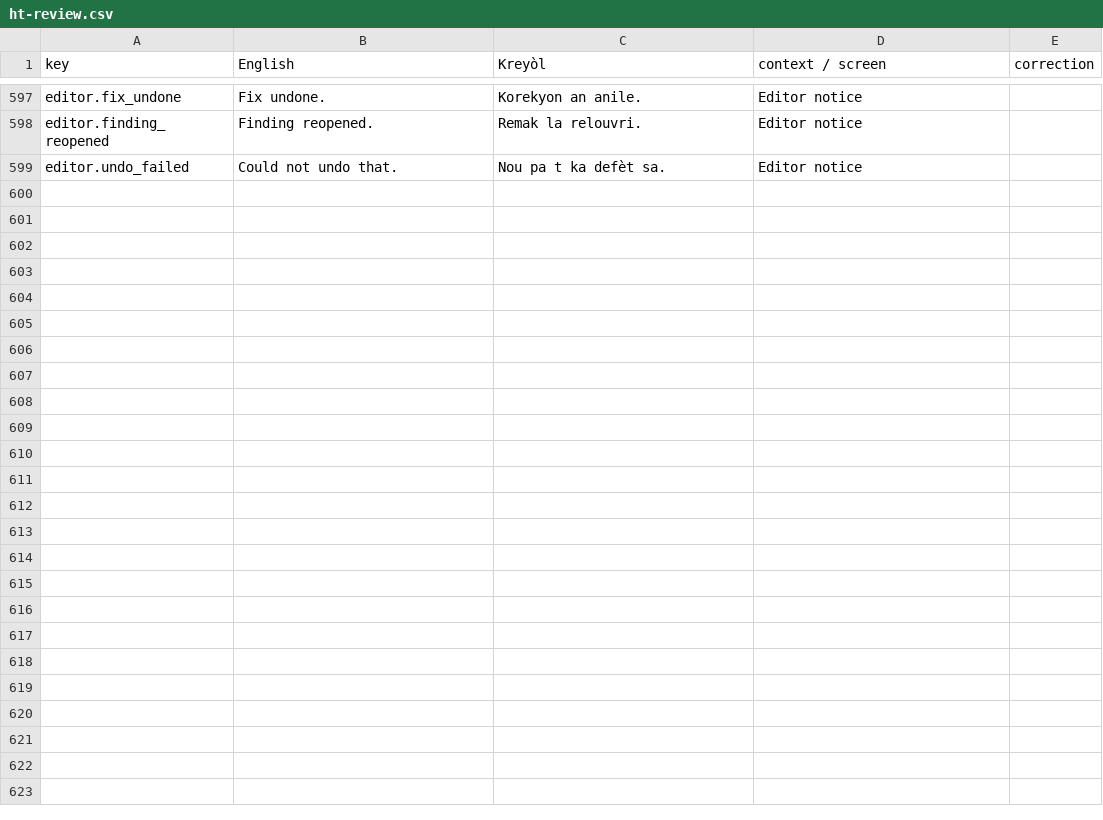
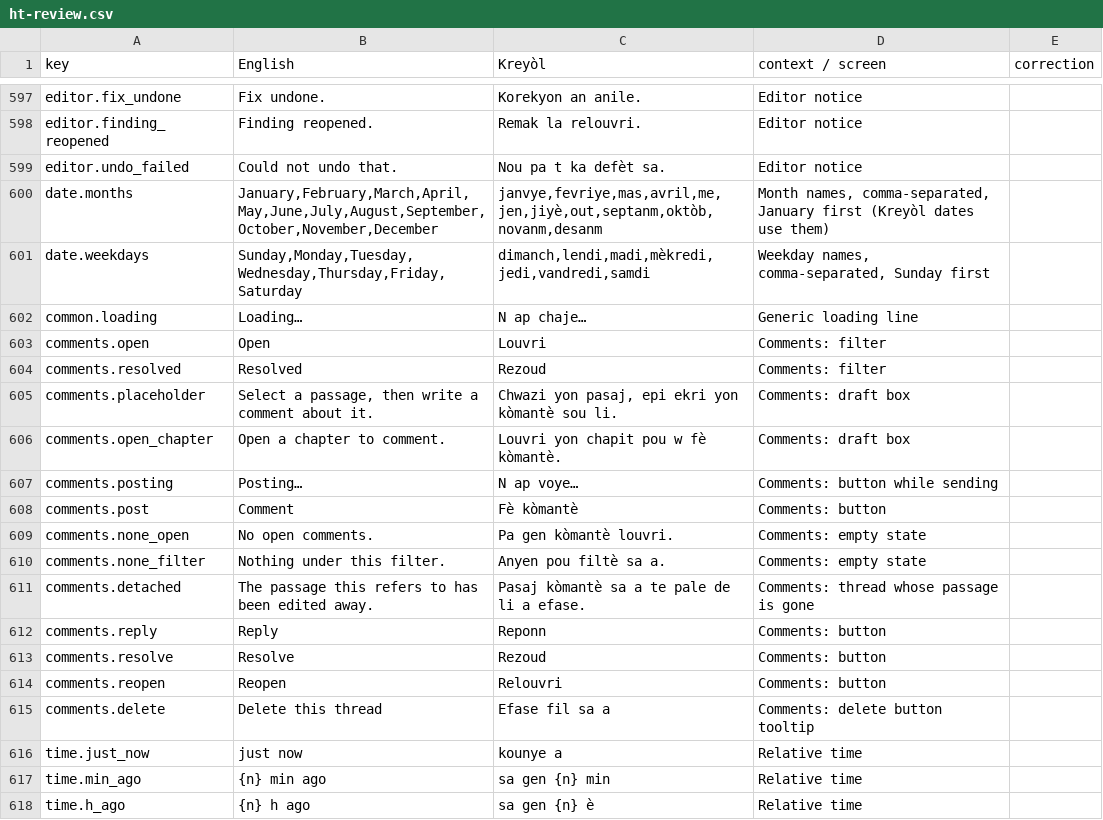
Before and after one commit to michelevens/Editons, a CSV file: docs/i18n/ht-review.csv, drawn as a sheet; only a part is shown, gaps mark what is left out; the diff covers the shown part only.

```diff
--- a/docs/i18n/ht-review.csv
+++ b/docs/i18n/ht-review.csv
@@ -599 +599,20 @@ editor.finding_reopened,Finding reopened.,Remak la relouvri.,Editor notice,
 editor.undo_failed,Could not undo that.,Nou pa t ka defèt sa.,Editor notice,
+date.months,"January,February,March,April,May,June,July,August,September,October,November,December","janvye,fevriye,mas,avril,me,jen,jiyè,out,septanm,oktòb,novanm,desanm","Month names, comma-separated, January first (Kreyòl dates use them)",
+date.weekdays,"Sunday,Monday,Tuesday,Wednesday,Thursday,Friday,Saturday","dimanch,lendi,madi,mèkredi,jedi,vandredi,samdi","Weekday names, comma-separated, Sunday first",
+common.loading,Loading…,N ap chaje…,Generic loading line,
+comments.open,Open,Louvri,Comments: filter,
+comments.resolved,Resolved,Rezoud,Comments: filter,
+comments.placeholder,"Select a passage, then write a comment about it.","Chwazi yon pasaj, epi ekri yon kòmantè sou li.",Comments: draft box,
+comments.open_chapter,Open a chapter to comment.,Louvri yon chapit pou w fè kòmantè.,Comments: draft box,
+comments.posting,Posting…,N ap voye…,Comments: button while sending,
+comments.post,Comment,Fè kòmantè,Comments: button,
+comments.none_open,No open comments.,Pa gen kòmantè louvri.,Comments: empty state,
+comments.none_filter,Nothing under this filter.,Anyen pou filtè sa a.,Comments: empty state,
+comments.detached,The passage this refers to has been edited away.,Pasaj kòmantè sa a te pale de li a efase.,Comments: thread whose passage is gone,
+comments.reply,Reply,Reponn,Comments: button,
+comments.resolve,Resolve,Rezoud,Comments: button,
+comments.reopen,Reopen,Relouvri,Comments: button,
+comments.delete,Delete this thread,Efase fil sa a,Comments: delete button tooltip,
+time.just_now,just now,kounye a,Relative time,
+time.min_ago,{n} min ago,sa gen {n} min,Relative time,
+time.h_ago,{n} h ago,sa gen {n} è,Relative time,
```
Also changed, not shown: 14 added rows elsewhere in this file, docs/i18n/fr-review.csv, 8 other files.
